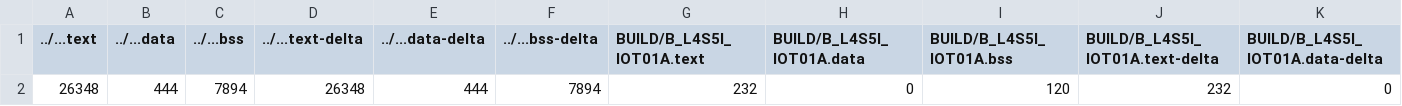
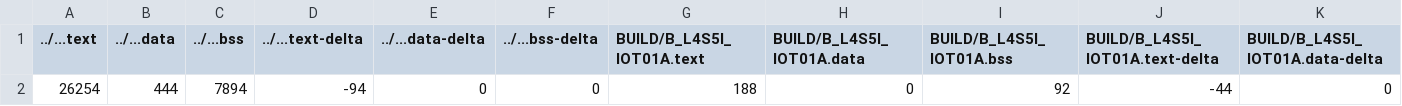
Before and after one commit to KL-Huang/mbed06, a CSV file: 6_5_Simple_Ticker/BUILD/B_L4S5I_IOT01A/GCC_ARM/6_5_Simple_Ticker_map.csv, drawn as a sheet; only a part is shown; removed rows and columns are numbered as before the commit, all else as after; rows hold the shown columns only; the diff names each change by its address in the sheet, - before the commit and + after, or states it on an @@ line.

```diff
--- a/6_5_Simple_Ticker/BUILD/B_L4S5I_IOT01A/GCC_ARM/6_5_Simple_Ticker_map.csv
+++ b/6_5_Simple_Ticker/BUILD/B_L4S5I_IOT01A/GCC_ARM/6_5_Simple_Ticker_map.csv
-row 2: 26348 | 444 | 7894 | 26348 | 444 | 7894 | 232 | 0 | 120 | 232 | 0
+row 2: 26254 | 444 | 7894 | -94 | 0 | 0 | 188 | 0 | 92 | -44 | 0
```
Also changed, not shown: 9 other files.
